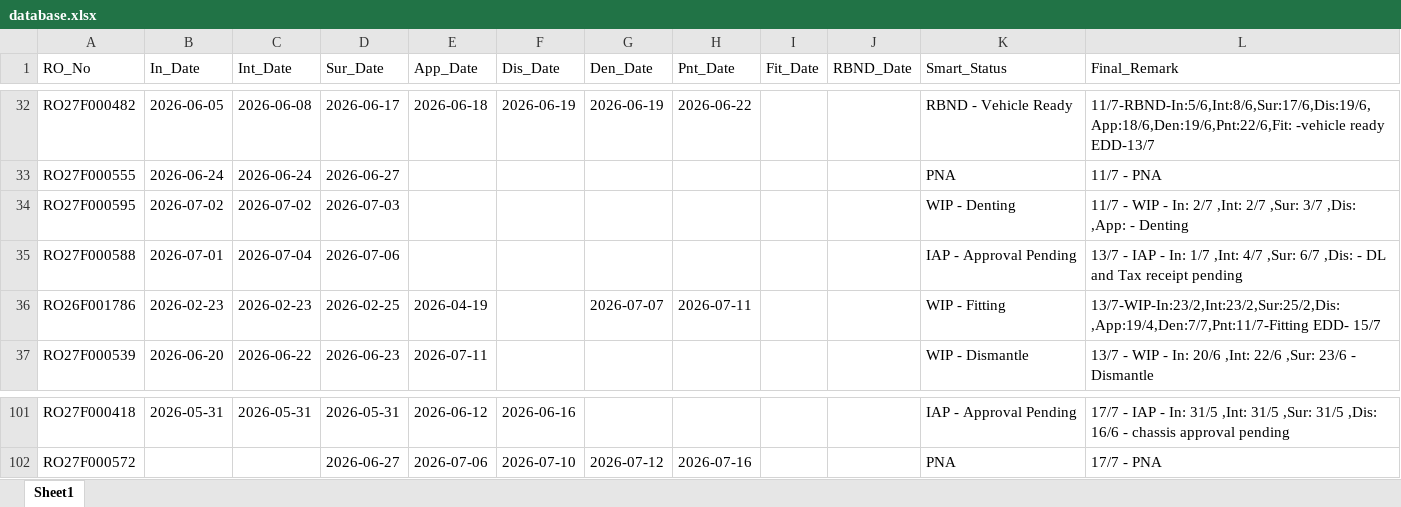
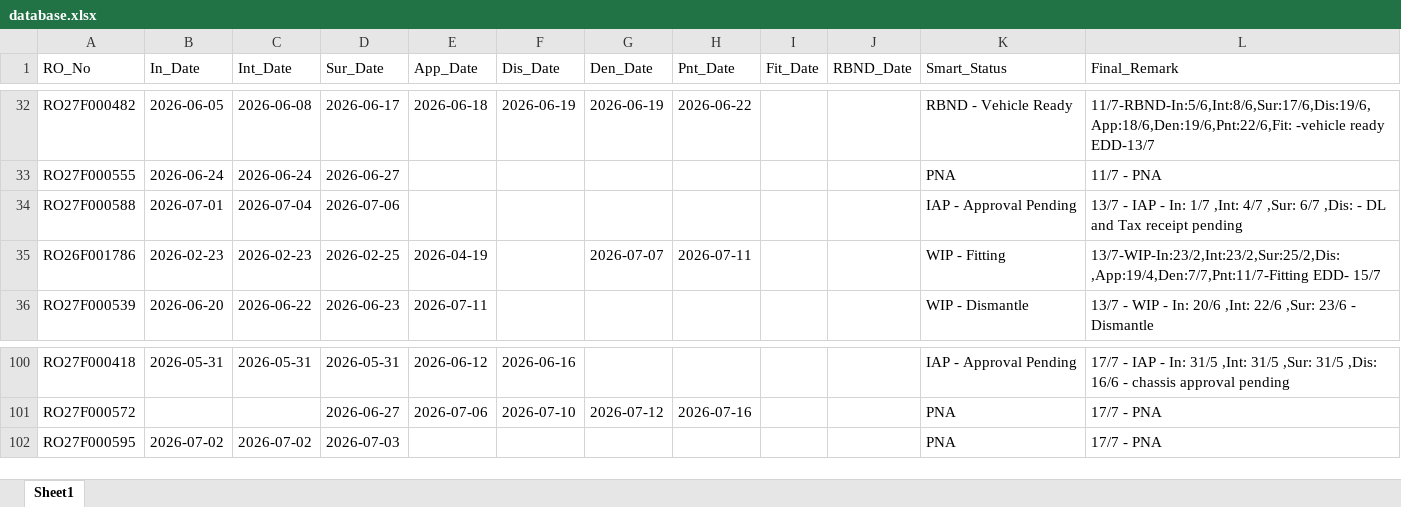
Before and after one commit to mowais05/Remark_update, an Excel workbook: database.xlsx, sheet Sheet1, drawn as a sheet; only a part is shown, gaps mark what is left out; values as stored, in another font and other column widths than the file's, no borders; removed rows and columns are numbered as before the commit, all else as after; the diff names each change by its address in the sheet, - before the commit and + after, or states it on an @@ line.

Commit message:
Update Database

```diff
--- a/database.xlsx (sheet Sheet1)
+++ b/database.xlsx (sheet Sheet1)
-row 34: RO27F000595 | 2026-07-02 | 2026-07-02 | 2026-07-03 |  |  |  |  |  |  | WIP - Denting | 11/7 - WIP - In: 2/7 ,Int: 2/7 ,Sur: 3/7 ,Dis: ,App: - Denting
+row 102: RO27F000595 | 2026-07-02 | 2026-07-02 | 2026-07-03 |  |  |  |  |  |  | PNA | 17/7 - PNA
```
